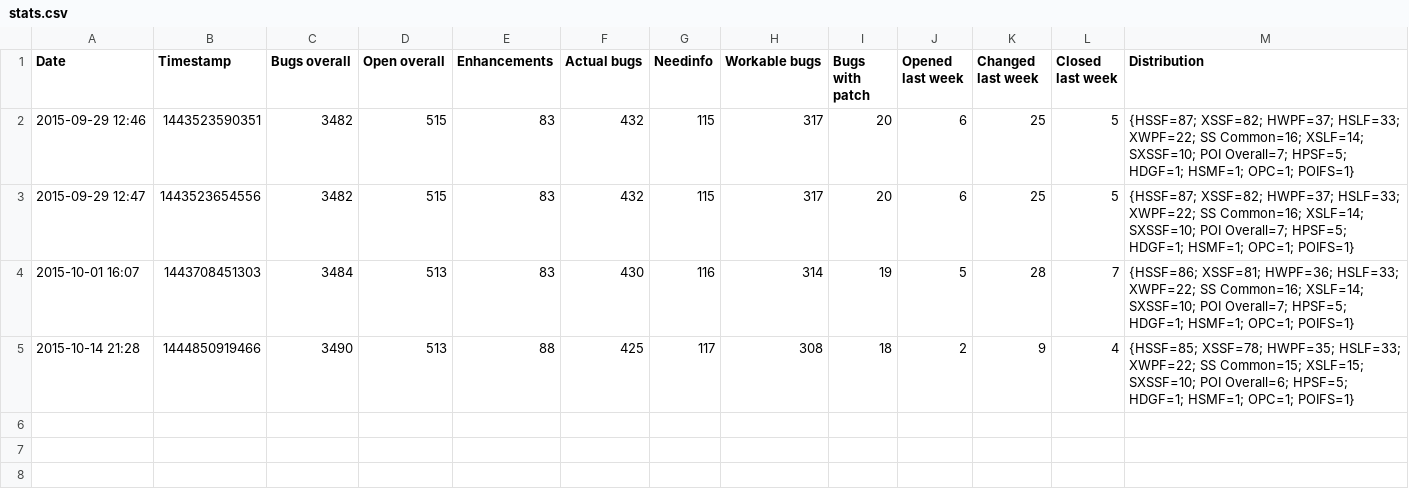
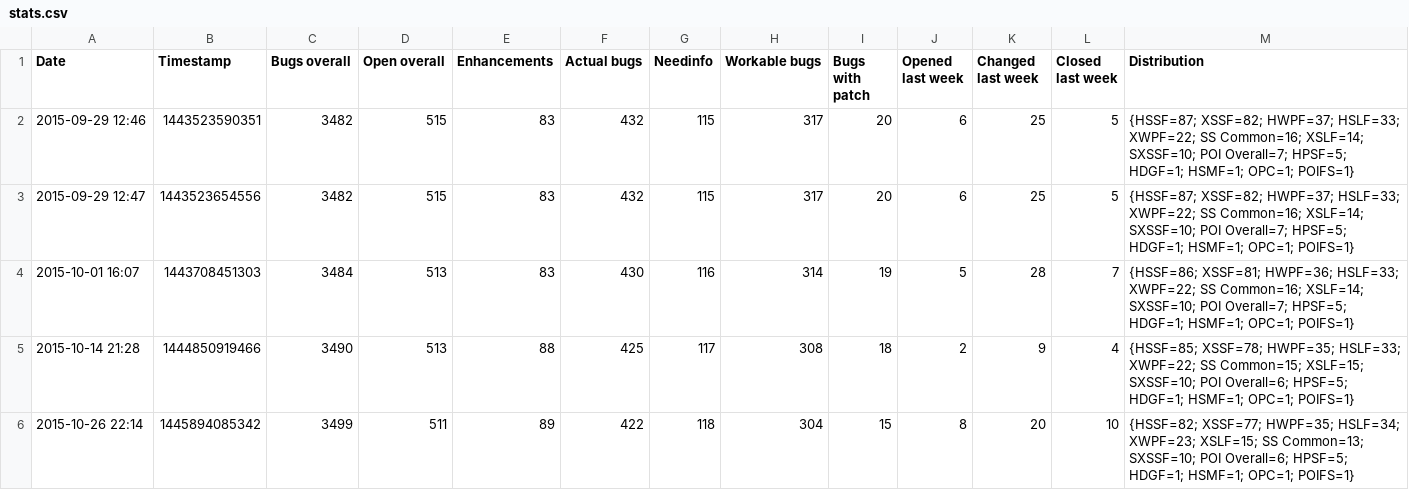
Before and after one commit to centic9/bzstats, a CSV file: stats.csv, drawn as a sheet; the diff names each change by its address in the sheet, - before the commit and + after, or states it on an @@ line.

Commit message:
current stats and start to work on a chart, but nothing much available yet...

```diff
--- a/stats.csv
+++ b/stats.csv
+row 6: 2015-10-26 22:14 | 1445894085342 | 3499 | 511 | 89 | 422 | 118 | 304 | 15 | 8 | 20 | 10 | {HSSF=82; XSSF=77; HWPF=35; HSLF=34; XWPF=23; XSLF=15; SS Common=13; SXSSF=10; POI Overall=6; HPSF=5; HDGF=1; HSMF=1; OPC=1; POIFS=1}
```
Also changed, not shown: 2 other files.
